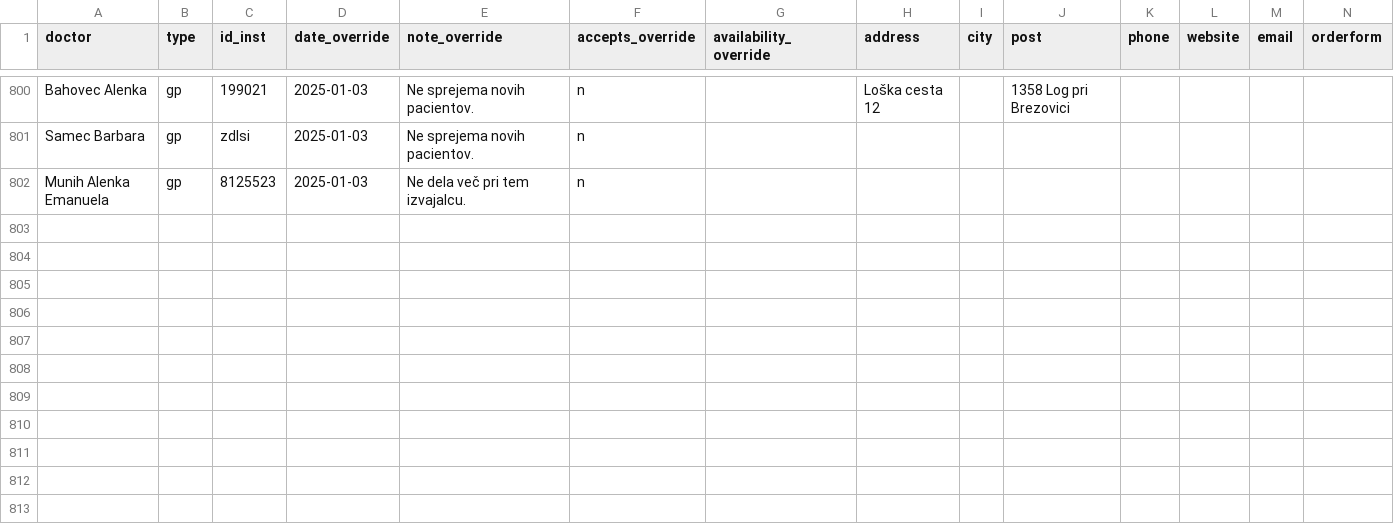
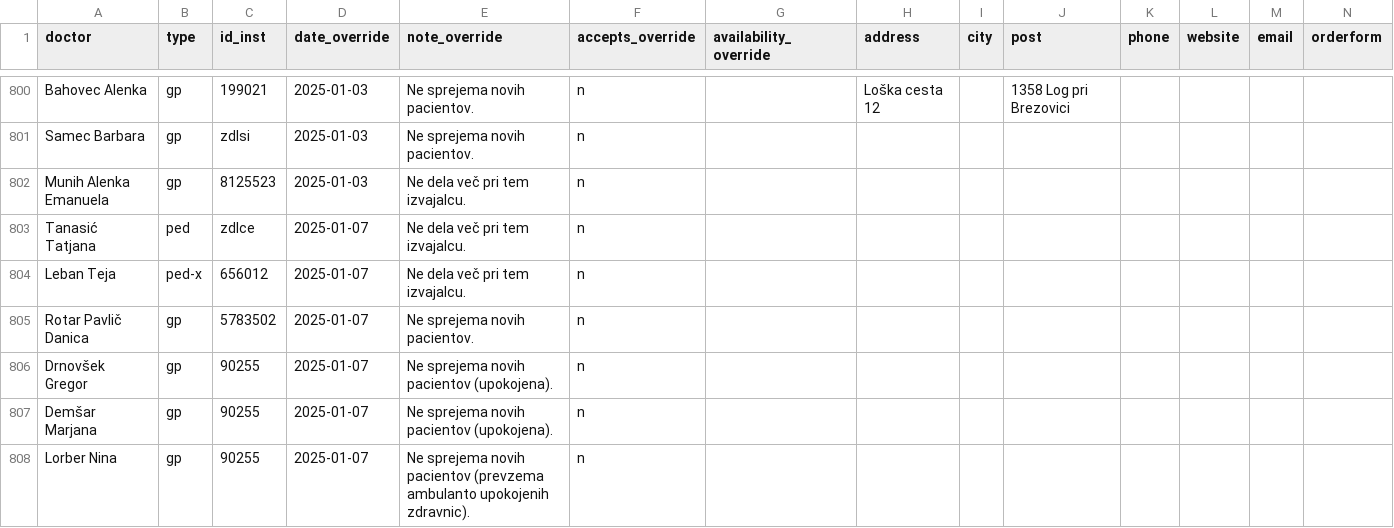
Before and after one commit to sledilnik/zdravniki-data, a CSV file: csv/overrides.csv, drawn as a sheet; only a part is shown, gaps mark what is left out.

```diff
--- a/csv/overrides.csv
+++ b/csv/overrides.csv
@@ -802 +802,7 @@ Samec Barbara,gp,zdlsi,2025-01-03,Ne sprejema novih pacientov.,n,,,,,,,,
 Munih Alenka Emanuela,gp,8125523,2025-01-03,Ne dela več pri tem izvajalcu.,n,,,,,,,,
+Tanasić Tatjana,ped,zdlce,2025-01-07,Ne dela več pri tem izvajalcu.,n,,,,,,,,
+Leban Teja,ped-x,656012,2025-01-07,Ne dela več pri tem izvajalcu.,n,,,,,,,,
+Rotar Pavlič Danica,gp,5783502,2025-01-07,Ne sprejema novih pacientov.,n,,,,,,,,
+Drnovšek Gregor,gp,90255,2025-01-07,Ne sprejema novih pacientov (upokojena).,n,,,,,,,,
+Demšar Marjana,gp,90255,2025-01-07,Ne sprejema novih pacientov (upokojena).,n,,,,,,,,
+Lorber Nina,gp,90255,2025-01-07,Ne sprejema novih pacientov (prevzema ambulanto upokojenih zdravnic).,n,,,,,,,,
```
Also changed, not shown: csv/doctors.csv, csv/institutions.csv, 10 other files.
